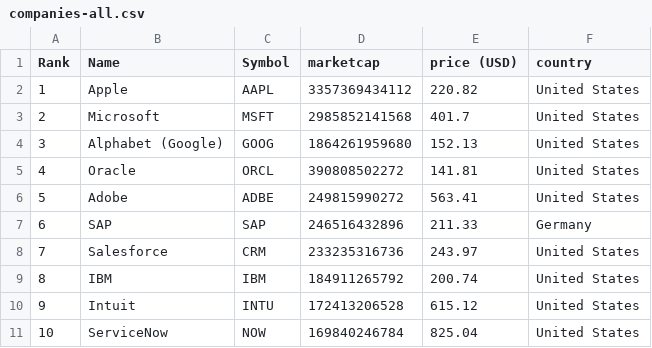
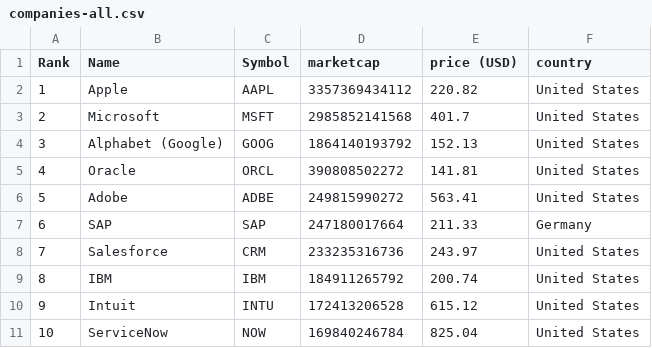
Before and after one commit to lxkishoxl/merida-june-6-2024, a CSV file: companies-all.csv, drawn as a sheet; only a part is shown.

```diff
--- a/companies-all.csv
+++ b/companies-all.csv
@@ -3,6 +3,6 @@
 "2","Microsoft","MSFT","2985852141568","401.7","United States"
-"3","Alphabet (Google)","GOOG","1864261959680","152.13","United States"
+"3","Alphabet (Google)","GOOG","1864140193792","152.13","United States"
 "4","Oracle","ORCL","390808502272","141.81","United States"
 "5","Adobe","ADBE","249815990272","563.41","United States"
-"6","SAP","SAP","246516432896","211.33","Germany"
+"6","SAP","SAP","247180017664","211.33","Germany"
 "7","Salesforce","CRM","233235316736","243.97","United States"
```
Also changed, not shown: companies_germany.csv.
